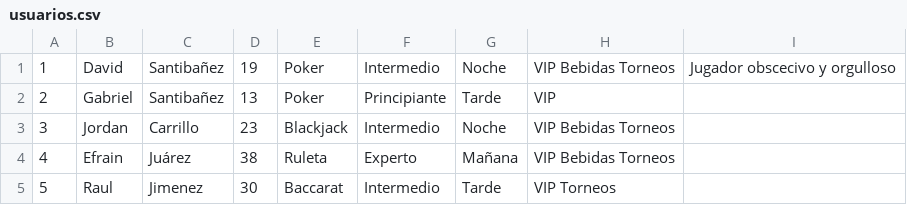
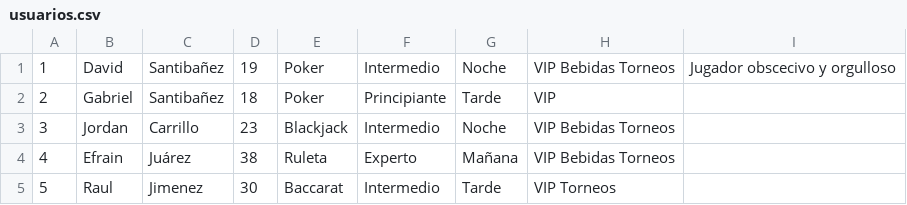
Before and after one commit to davidsantibanez0801/POOKERCasino, a CSV file: usuarios.csv, drawn as a sheet.

```diff
--- a/usuarios.csv
+++ b/usuarios.csv
@@ -1,3 +1,3 @@
 1,David,Santibañez,19,Poker,Intermedio,Noche,VIP Bebidas Torneos,Jugador obscecivo y orgulloso
-2,Gabriel,Santibañez,13,Poker,Principiante,Tarde,VIP ,
+2,Gabriel,Santibañez,18,Poker,Principiante,Tarde,VIP ,
 3,Jordan,Carrillo,23,Blackjack,Intermedio,Noche,VIP Bebidas Torneos,
```
Also changed, not shown: 1 other file.
